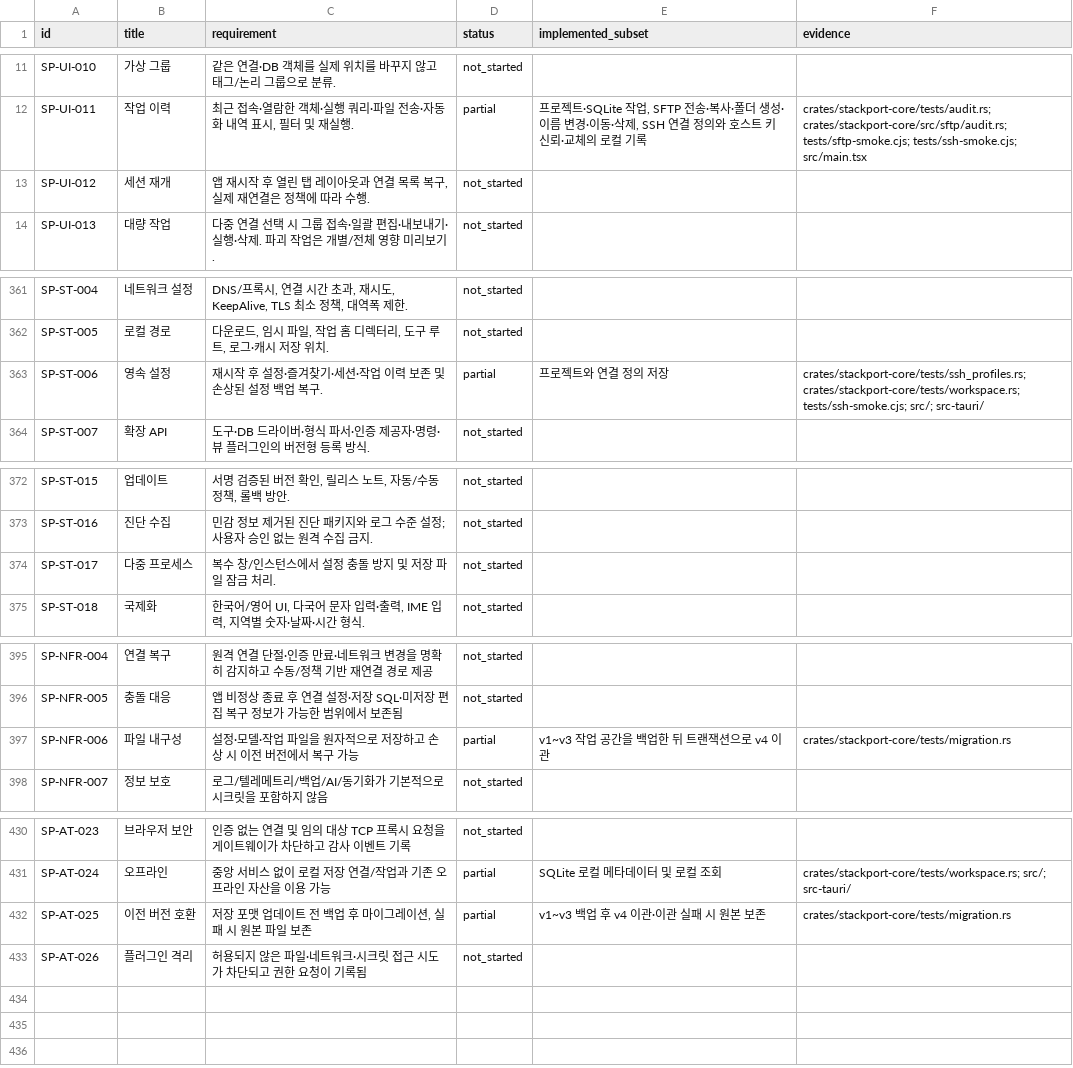
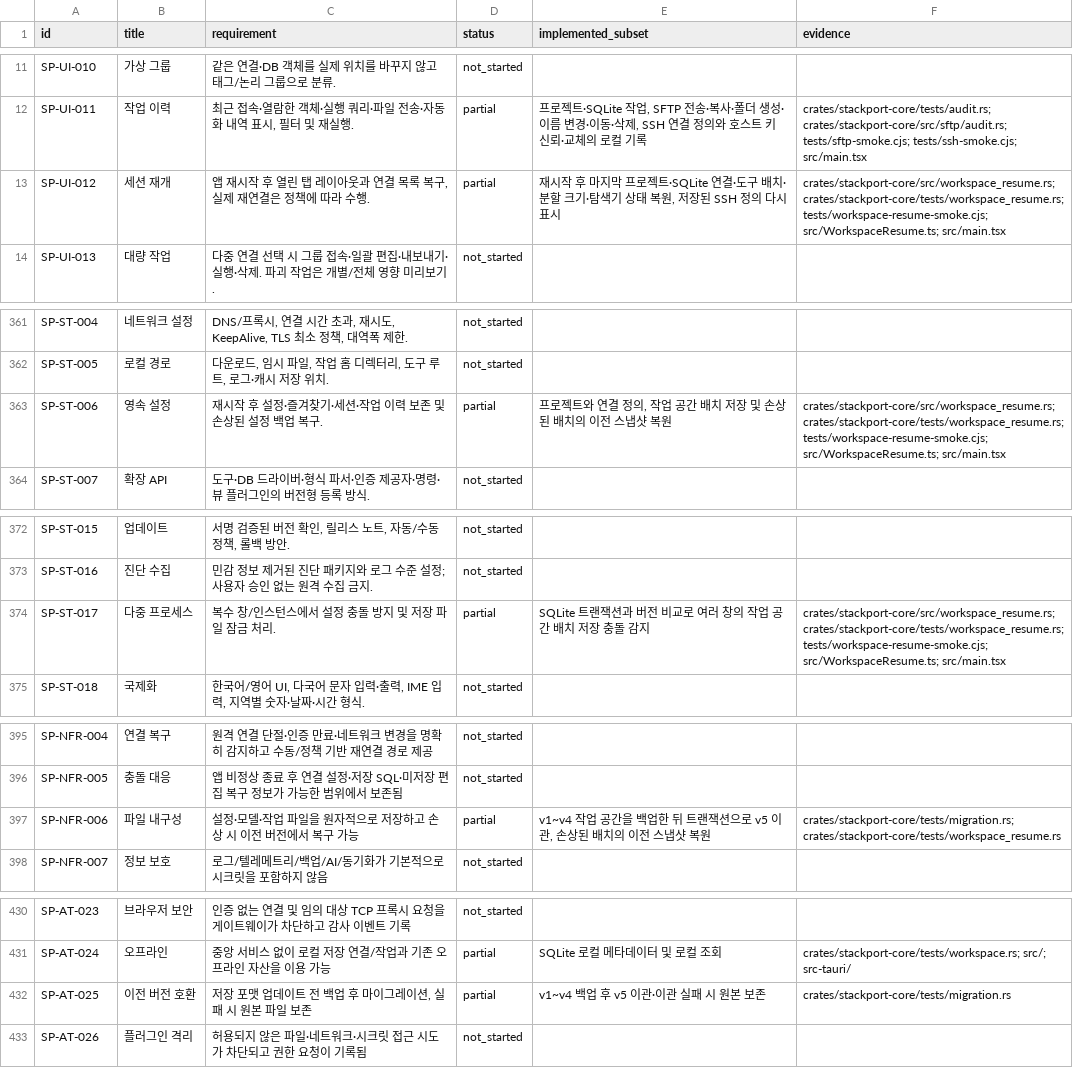
Before and after one commit to KimPolar/StackPort, a CSV file: docs/requirements.csv, drawn as a sheet; only a part is shown, gaps mark what is left out.

Commit message:
feat: restore workspace layouts and selected connections on restart

```diff
--- a/docs/requirements.csv
+++ b/docs/requirements.csv
@@ -12,3 +12,3 @@ SP-UI-010,가상 그룹,같은 연결·DB 객체를 실제 위치를 바꾸지
 SP-UI-011,작업 이력,"최근 접속·열람한 객체·실행 쿼리·파일 전송·자동화 내역 표시, 필터 및 재실행.",partial,"프로젝트·SQLite 작업, SFTP 전송·복사·폴더 생성·이름 변경·이동·삭제, SSH 연결 정의와 호스트 키 신뢰·교체의 로컬 기록",crates/stackport-core/tests/audit.rs; crates/stackport-core/src/sftp/audit.rs; tests/sftp-smoke.cjs; tests/ssh-smoke.cjs; src/main.tsx
-SP-UI-012,세션 재개,"앱 재시작 후 열린 탭 레이아웃과 연결 목록 복구, 실제 재연결은 정책에 따라 수행.",not_started,,
+SP-UI-012,세션 재개,"앱 재시작 후 열린 탭 레이아웃과 연결 목록 복구, 실제 재연결은 정책에 따라 수행.",partial,"재시작 후 마지막 프로젝트·SQLite 연결·도구 배치·분할 크기·탐색기 상태 복원, 저장된 SSH 정의 다시 표시",crates/stackport-core/src/workspace_resume.rs; crates/stackport-core/tests/workspace_resume.rs; tests/workspace-resume-smoke.cjs; src/WorkspaceResume.ts; src/main.tsx
 SP-UI-013,대량 작업,다중 연결 선택 시 그룹 접속·일괄 편집·내보내기·실행·삭제. 파괴 작업은 개별/전체 영향 미리보기.,not_started,,
@@ -362,3 +362,3 @@ SP-ST-004,네트워크 설정,"DNS/프록시, 연결 시간 초과, 재시도, K
 SP-ST-005,로컬 경로,"다운로드, 임시 파일, 작업 홈 디렉터리, 도구 루트, 로그·캐시 저장 위치.",not_started,,
-SP-ST-006,영속 설정,재시작 후 설정·즐겨찾기·세션·작업 이력 보존 및 손상된 설정 백업 복구.,partial,프로젝트와 연결 정의 저장,crates/stackport-core/tests/ssh_profiles.rs; crates/stackport-core/tests/workspace.rs; tests/ssh-smoke.cjs; src/; src-tauri/
+SP-ST-006,영속 설정,재시작 후 설정·즐겨찾기·세션·작업 이력 보존 및 손상된 설정 백업 복구.,partial,"프로젝트와 연결 정의, 작업 공간 배치 저장 및 손상된 배치의 이전 스냅샷 복원",crates/stackport-core/src/workspace_resume.rs; crates/stackport-core/tests/workspace_resume.rs; tests/workspace-resume-smoke.cjs; src/WorkspaceResume.ts; src/main.tsx
 SP-ST-007,확장 API,도구·DB 드라이버·형식 파서·인증 제공자·명령·뷰 플러그인의 버전형 등록 방식.,not_started,,
@@ -373,3 +373,3 @@ SP-ST-015,업데이트,"서명 검증된 버전 확인, 릴리스 노트, 자동
 SP-ST-016,진단 수집,민감 정보 제거된 진단 패키지와 로그 수준 설정; 사용자 승인 없는 원격 수집 금지.,not_started,,
-SP-ST-017,다중 프로세스,복수 창/인스턴스에서 설정 충돌 방지 및 저장 파일 잠금 처리.,not_started,,
+SP-ST-017,다중 프로세스,복수 창/인스턴스에서 설정 충돌 방지 및 저장 파일 잠금 처리.,partial,SQLite 트랜잭션과 버전 비교로 여러 창의 작업 공간 배치 저장 충돌 감지,crates/stackport-core/src/workspace_resume.rs; crates/stackport-core/tests/workspace_resume.rs; tests/workspace-resume-smoke.cjs; src/WorkspaceResume.ts; src/main.tsx
 SP-ST-018,국제화,"한국어/영어 UI, 다국어 문자 입력·출력, IME 입력, 지역별 숫자·날짜·시간 형식.",not_started,,
@@ -396,3 +396,3 @@ SP-NFR-004,연결 복구,원격 연결 단절·인증 만료·네트워크 변
 SP-NFR-005,충돌 대응,앱 비정상 종료 후 연결 설정·저장 SQL·미저장 편집 복구 정보가 가능한 범위에서 보존됨,not_started,,
-SP-NFR-006,파일 내구성,설정·모델·작업 파일을 원자적으로 저장하고 손상 시 이전 버전에서 복구 가능,partial,v1~v3 작업 공간을 백업한 뒤 트랜잭션으로 v4 이관,crates/stackport-core/tests/migration.rs
+SP-NFR-006,파일 내구성,설정·모델·작업 파일을 원자적으로 저장하고 손상 시 이전 버전에서 복구 가능,partial,"v1~v4 작업 공간을 백업한 뒤 트랜잭션으로 v5 이관, 손상된 배치의 이전 스냅샷 복원",crates/stackport-core/tests/migration.rs; crates/stackport-core/tests/workspace_resume.rs
 SP-NFR-007,정보 보호,로그/텔레메트리/백업/AI/동기화가 기본적으로 시크릿을 포함하지 않음,not_started,,
@@ -431,3 +431,3 @@ SP-AT-023,브라우저 보안,인증 없는 연결 및 임의 대상 TCP 프록
 SP-AT-024,오프라인,중앙 서비스 없이 로컬 저장 연결/작업과 기존 오프라인 자산을 이용 가능,partial,SQLite 로컬 메타데이터 및 로컬 조회,crates/stackport-core/tests/workspace.rs; src/; src-tauri/
-SP-AT-025,이전 버전 호환,"저장 포맷 업데이트 전 백업 후 마이그레이션, 실패 시 원본 파일 보존",partial,v1~v3 백업 후 v4 이관·이관 실패 시 원본 보존,crates/stackport-core/tests/migration.rs
+SP-AT-025,이전 버전 호환,"저장 포맷 업데이트 전 백업 후 마이그레이션, 실패 시 원본 파일 보존",partial,v1~v4 백업 후 v5 이관·이관 실패 시 원본 보존,crates/stackport-core/tests/migration.rs
 SP-AT-026,플러그인 격리,허용되지 않은 파일·네트워크·시크릿 접근 시도가 차단되고 권한 요청이 기록됨,not_started,,
```
Also changed, not shown: 12 other files.
